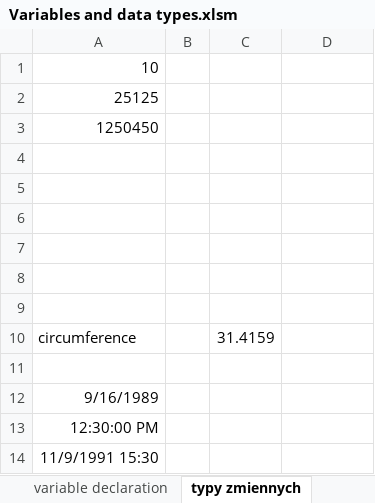
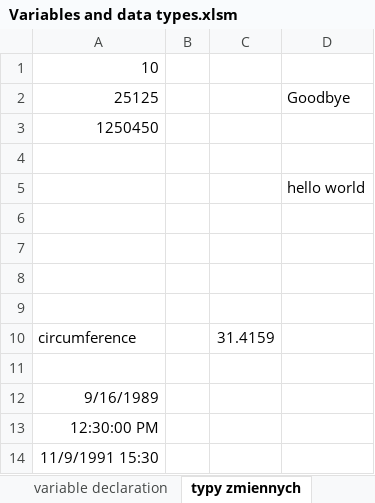
Before and after one commit to Kaspka/VBA-Course, an Excel workbook: Variables and data types.xlsm, sheet typy zmiennych, drawn as a sheet; values as stored, in another font and other column widths than the file's, no borders; the diff names each change by its address in the sheet, - before the commit and + after, or states it on an @@ line.

Commit message:
object data types

```diff
--- a/Variables and data types.xlsm (sheet typy zmiennych)
+++ b/Variables and data types.xlsm (sheet typy zmiennych)
-D2: (empty)
+D2: Goodbye
-D5: (empty)
+D5: hello world
```
